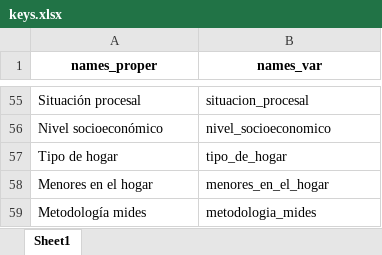
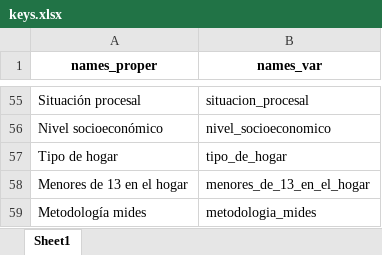
Before and after one commit to UMAD-FCS/DESCA-app, an Excel workbook: Data/keys.xlsx, sheet Sheet1, drawn as a sheet; only a part is shown, gaps mark what is left out; values as stored, in another font and other column widths than the file's, no borders; the diff names each change by its address in the sheet, - before the commit and + after, or states it on an @@ line.

```diff
--- a/Data/keys.xlsx (sheet Sheet1)
+++ b/Data/keys.xlsx (sheet Sheet1)
-A58 (names_proper): Menores en el hogar
+A58 (names_proper): Menores de 13 en el hogar
-B58 (names_var): menores_en_el_hogar
+B58 (names_var): menores_de_13_en_el_hogar
```
Also changed, not shown: Data/Base_fichas_indicadores.xlsx, 11 other files.
